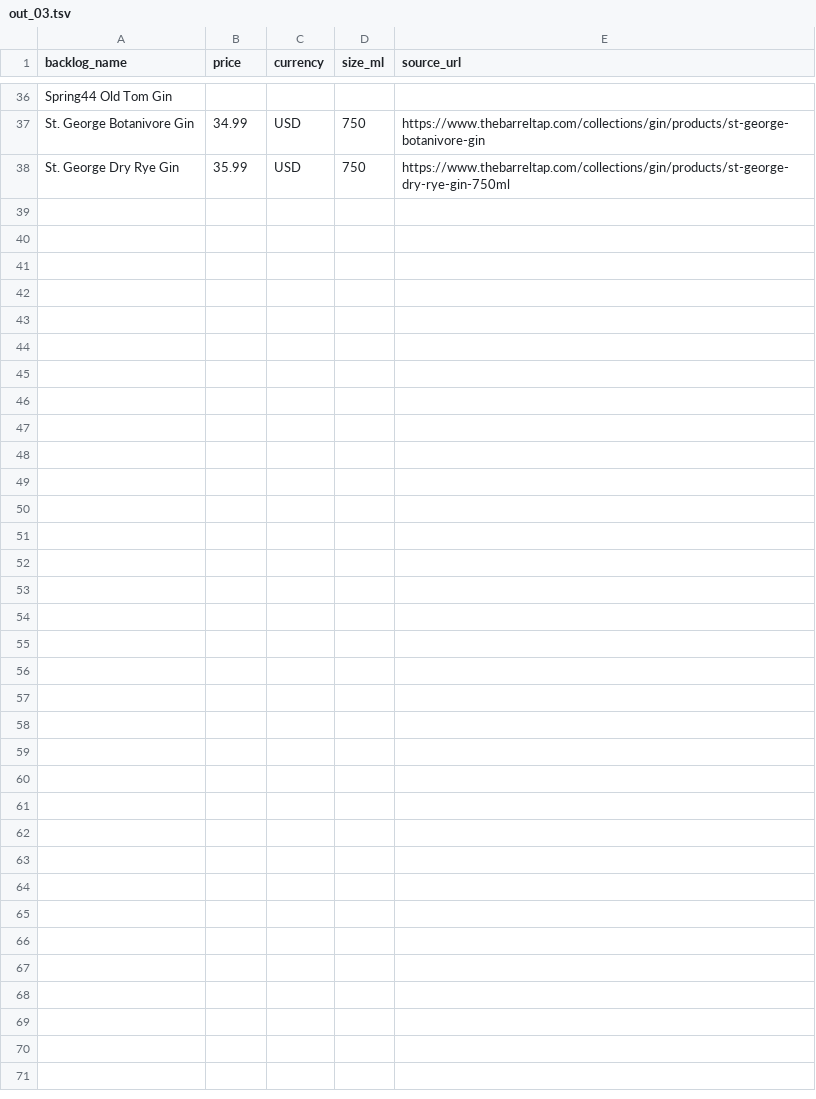
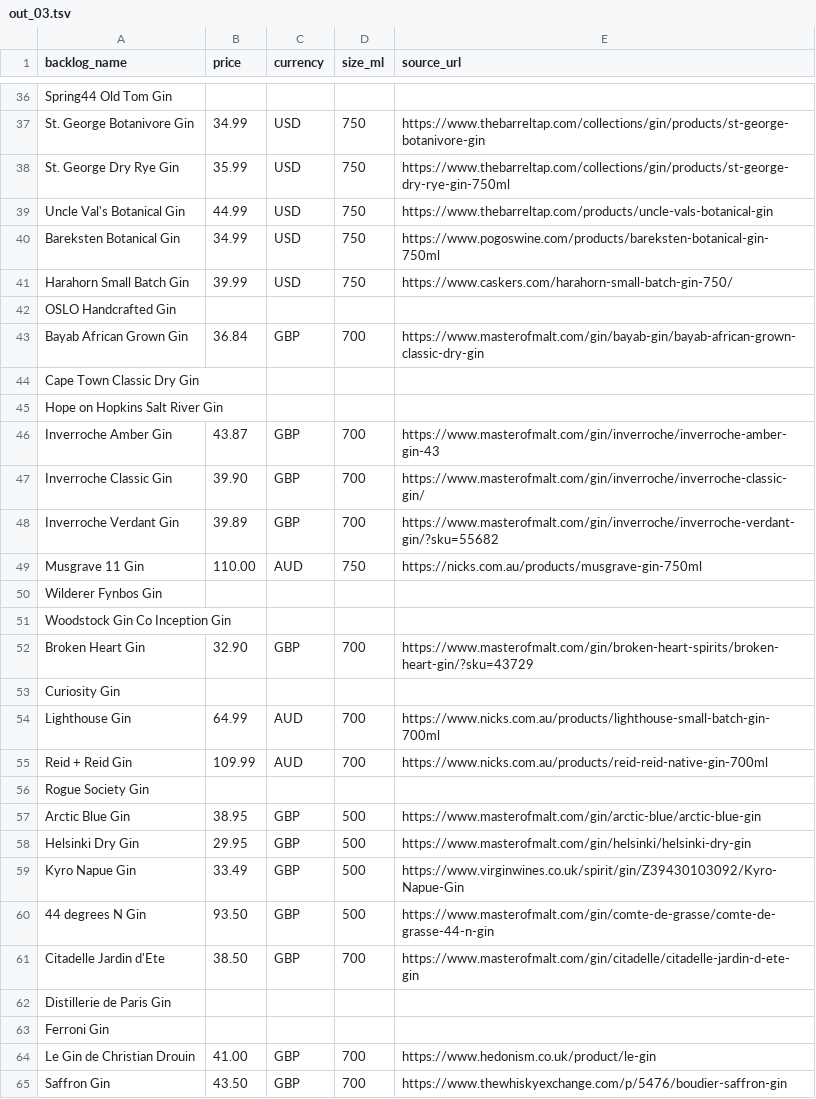
Before and after one commit to nguyenphucle15-maker/spirit-card, a TSV file: data/prices/batches/out_03.tsv, drawn as a sheet; only a part is shown, gaps mark what is left out; the diff names each change by its address in the sheet, - before the commit and + after, or states it on an @@ line.

```diff
--- a/data/prices/batches/out_03.tsv
+++ b/data/prices/batches/out_03.tsv
+row 39: Uncle Val's Botanical Gin | 44.99 | USD | 750 | https://www.thebarreltap.com/products/uncle-vals-botanical-gin
+row 40: Bareksten Botanical Gin | 34.99 | USD | 750 | https://www.pogoswine.com/products/bareksten-botanical-gin-750ml
+row 41: Harahorn Small Batch Gin | 39.99 | USD | 750 | https://www.caskers.com/harahorn-small-batch-gin-750/
+row 42: OSLO Handcrafted Gin
+row 43: Bayab African Grown Gin | 36.84 | GBP | 700 | https://www.masterofmalt.com/gin/bayab-gin/bayab-african-grown-classic-dry-gin
+row 44: Cape Town Classic Dry Gin
+row 45: Hope on Hopkins Salt River Gin
+row 46: Inverroche Amber Gin | 43.87 | GBP | 700 | https://www.masterofmalt.com/gin/inverroche/inverroche-amber-gin-43
+row 47: Inverroche Classic Gin | 39.90 | GBP | 700 | https://www.masterofmalt.com/gin/inverroche/inverroche-classic-gin/
+row 48: Inverroche Verdant Gin | 39.89 | GBP | 700 | https://www.masterofmalt.com/gin/inverroche/inverroche-verdant-gin/?sku=55682
+row 49: Musgrave 11 Gin | 110.00 | AUD | 750 | https://nicks.com.au/products/musgrave-gin-750ml
+row 50: Wilderer Fynbos Gin
+row 51: Woodstock Gin Co Inception Gin
+row 52: Broken Heart Gin | 32.90 | GBP | 700 | https://www.masterofmalt.com/gin/broken-heart-spirits/broken-heart-gin/?sku=43729
+row 53: Curiosity Gin
+row 54: Lighthouse Gin | 64.99 | AUD | 700 | https://www.nicks.com.au/products/lighthouse-small-batch-gin-700ml
+row 55: Reid + Reid Gin | 109.99 | AUD | 700 | https://www.nicks.com.au/products/reid-reid-native-gin-700ml
+row 56: Rogue Society Gin
+row 57: Arctic Blue Gin | 38.95 | GBP | 500 | https://www.masterofmalt.com/gin/arctic-blue/arctic-blue-gin
+row 58: Helsinki Dry Gin | 29.95 | GBP | 500 | https://www.masterofmalt.com/gin/helsinki/helsinki-dry-gin
+row 59: Kyro Napue Gin | 33.49 | GBP | 500 | https://www.virginwines.co.uk/spirit/gin/Z39430103092/Kyro-Napue-Gin
+row 60: 44 degrees N Gin | 93.50 | GBP | 500 | https://www.masterofmalt.com/gin/comte-de-grasse/comte-de-grasse-44-n-gin
+row 61: Citadelle Jardin d'Ete | 38.50 | GBP | 700 | https://www.masterofmalt.com/gin/citadelle/citadelle-jardin-d-ete-gin
+row 62: Distillerie de Paris Gin
+row 63: Ferroni Gin
+row 64: Le Gin de Christian Drouin | 41.00 | GBP | 700 | https://www.hedonism.co.uk/product/le-gin
+row 65: Saffron Gin | 43.50 | GBP | 700 | https://www.thewhiskyexchange.com/p/5476/boudier-saffron-gin
```
Also changed, not shown: data/prices/batches/out_01.tsv, data/prices/batches/out_02.tsv.
